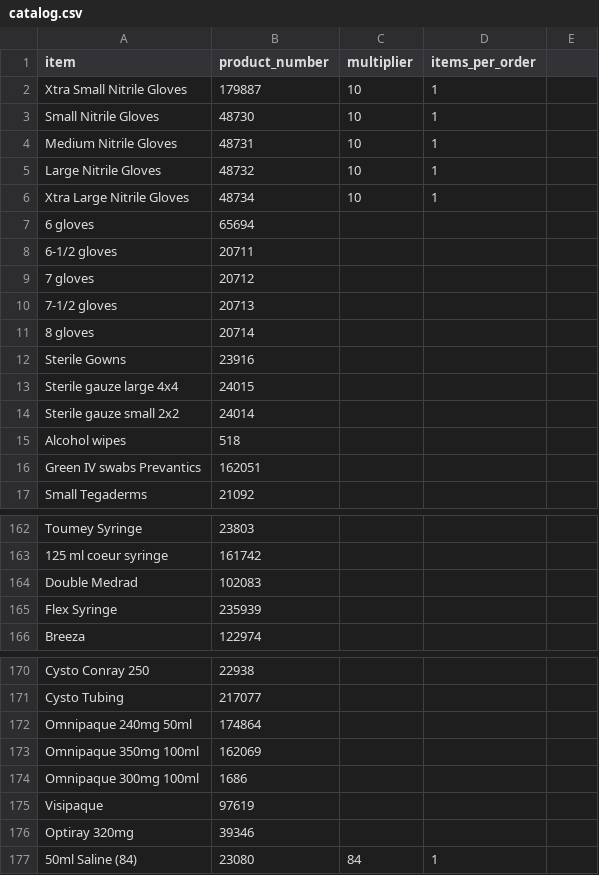
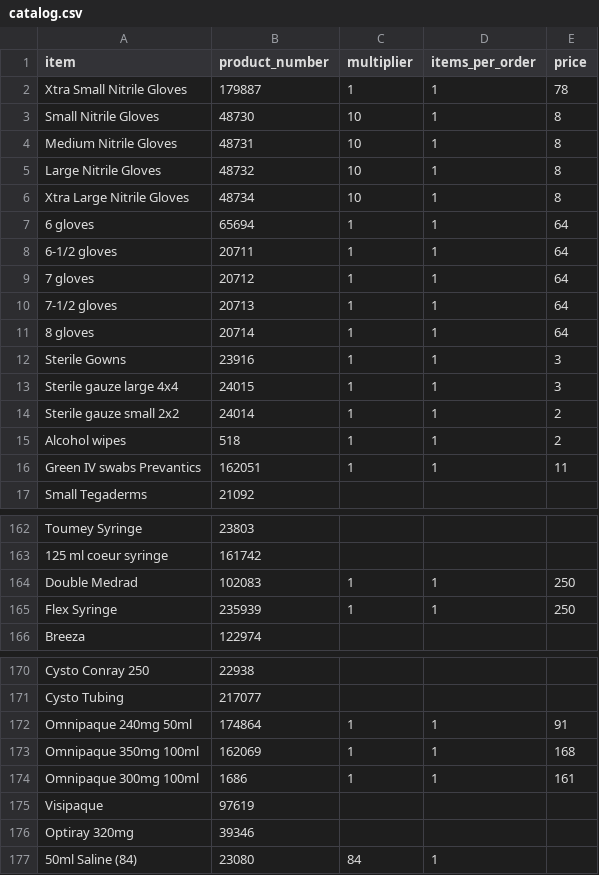
Before and after one commit to yelrambob/supply, a CSV file: data/catalog.csv, drawn as a sheet; only a part is shown, gaps mark what is left out.

Commit message:
Update catalog.csv

```diff
--- a/data/catalog.csv
+++ b/data/catalog.csv
@@ -1,17 +1,17 @@
-item,product_number,multiplier,items_per_order
-Xtra Small Nitrile Gloves,179887,10,1
-Small Nitrile Gloves,48730,10,1
-Medium Nitrile Gloves,48731,10,1
-Large Nitrile Gloves,48732,10,1
-Xtra Large Nitrile Gloves,48734,10,1
-6 gloves ,65694
-6-1/2 gloves,20711
-7 gloves,20712
-7-1/2 gloves,20713
-8 gloves ,20714
-Sterile Gowns,23916
-Sterile gauze large 4x4,24015
-Sterile gauze small 2x2,24014
-Alcohol wipes ,518
-Green IV swabs Prevantics,162051
+item,product_number,multiplier,items_per_order,price
+Xtra Small Nitrile Gloves,179887,1,1,78
+Small Nitrile Gloves,48730,10,1,8
+Medium Nitrile Gloves,48731,10,1,8
+Large Nitrile Gloves,48732,10,1,8
+Xtra Large Nitrile Gloves,48734,10,1,8
+6 gloves ,65694,1,1,64
+6-1/2 gloves,20711,1,1,64
+7 gloves,20712,1,1,64
+7-1/2 gloves,20713,1,1,64
+8 gloves ,20714,1,1,64
+Sterile Gowns,23916,1,1,3
+Sterile gauze large 4x4,24015,1,1,3
+Sterile gauze small 2x2,24014,1,1,2
+Alcohol wipes ,518,1,1,2
+Green IV swabs Prevantics,162051,1,1,11
 Small Tegaderms,21092
@@ -163,4 +163,4 @@ Toumey Syringe ,23803
 125 ml coeur syringe,161742
-Double Medrad ,102083
-Flex Syringe ,235939
+Double Medrad ,102083,1,1,250
+Flex Syringe ,235939,1,1,250
 Breeza,122974
@@ -171,5 +171,5 @@ Cysto Conray 250,22938
 Cysto Tubing ,217077
-Omnipaque 240mg 50ml ,174864
-Omnipaque 350mg 100ml ,162069
-Omnipaque 300mg 100ml ,1686
+Omnipaque 240mg 50ml ,174864,1,1,91
+Omnipaque 350mg 100ml ,162069,1,1,168
+Omnipaque 300mg 100ml ,1686,1,1,161
 Visipaque ,97619
```
